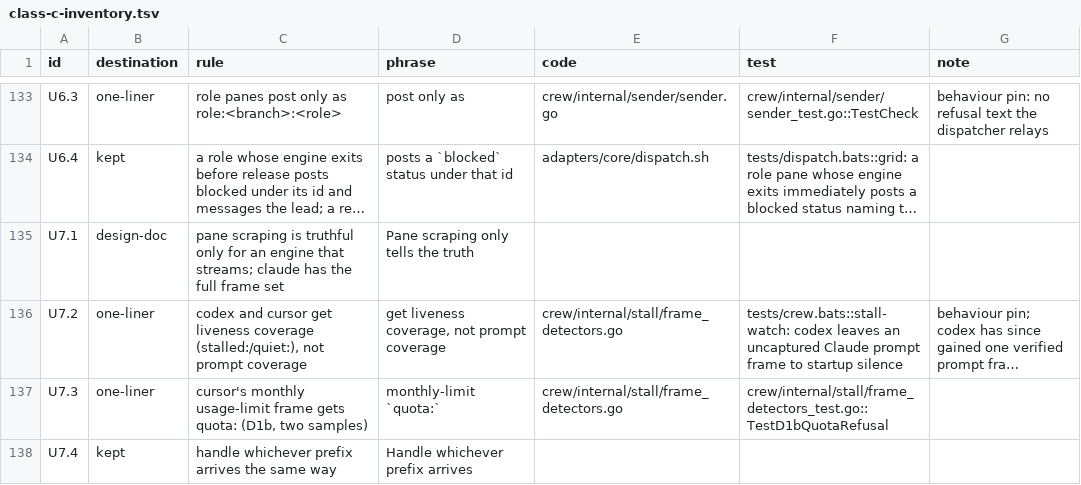
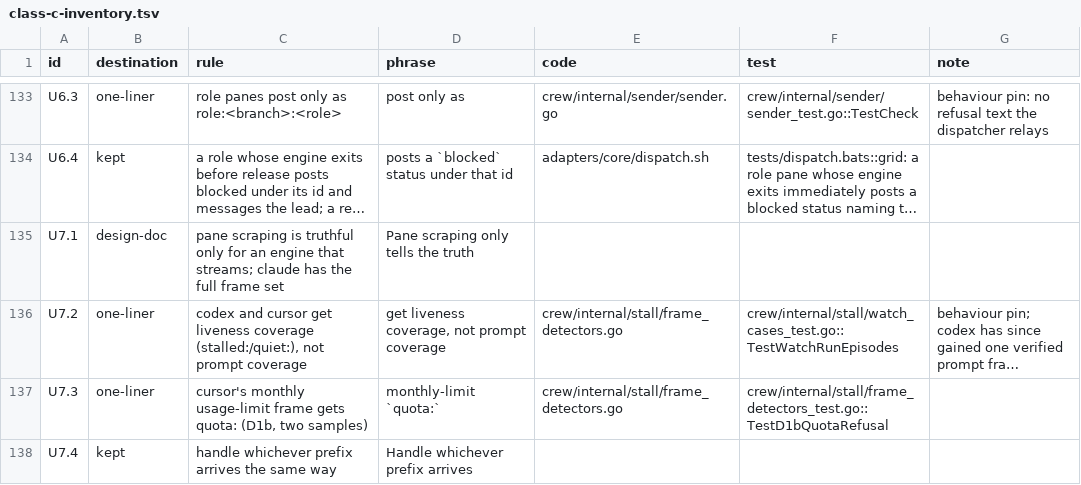
Before and after one commit to noamsto/dispatcher, a TSV file: docs/dispatcher-context-floor/class-c-inventory.tsv, drawn as a sheet; only a part is shown, gaps mark what is left out; long unchanged cells end in …; the diff names each change by its address in the sheet, - before the commit and + after, or states it on an @@ line.

Commit message:
test(crew): port stall-watch bats cases to Go tests (#1337)
* test(crew): port stall-watch bats cases to Go tests (#1336)

* test(crew): review fixes for the stall-watch port (#1336)

* test(crew): trim review-facing comments (#1336)

* test(crew): fix literal after comment trim (#1336)

* docs: point the class (c) U7.2 row at the Go stall-watch test (#1336)

```diff
--- a/docs/dispatcher-context-floor/class-c-inventory.tsv
+++ b/docs/dispatcher-context-floor/class-c-inventory.tsv
-F136 (test): tests/crew.bats::stall-watch: codex leaves an uncaptured Claude prompt frame to startup silence
+F136 (test): crew/internal/stall/watch_cases_test.go::TestWatchRunEpisodes
```
Also changed, not shown: 7 other files.
